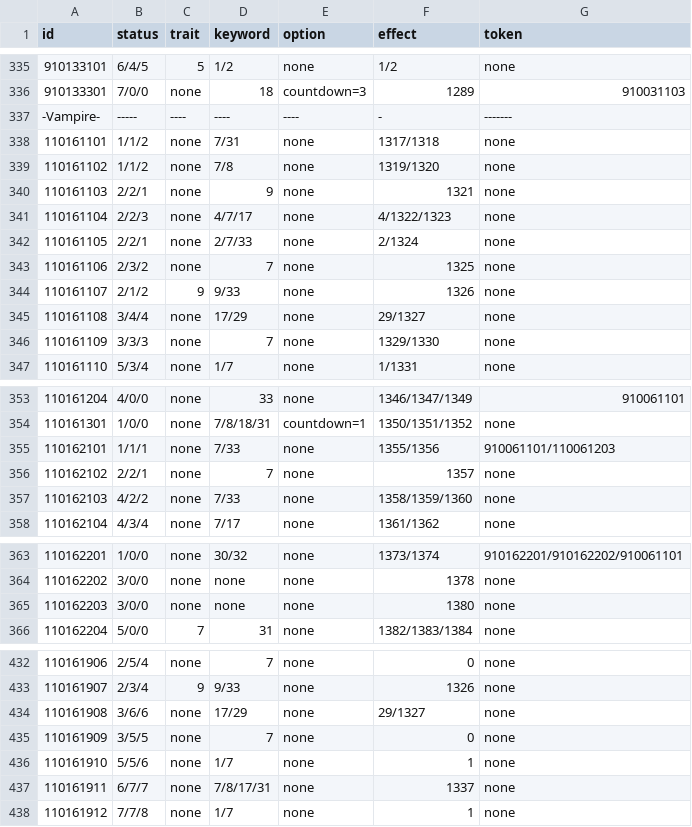
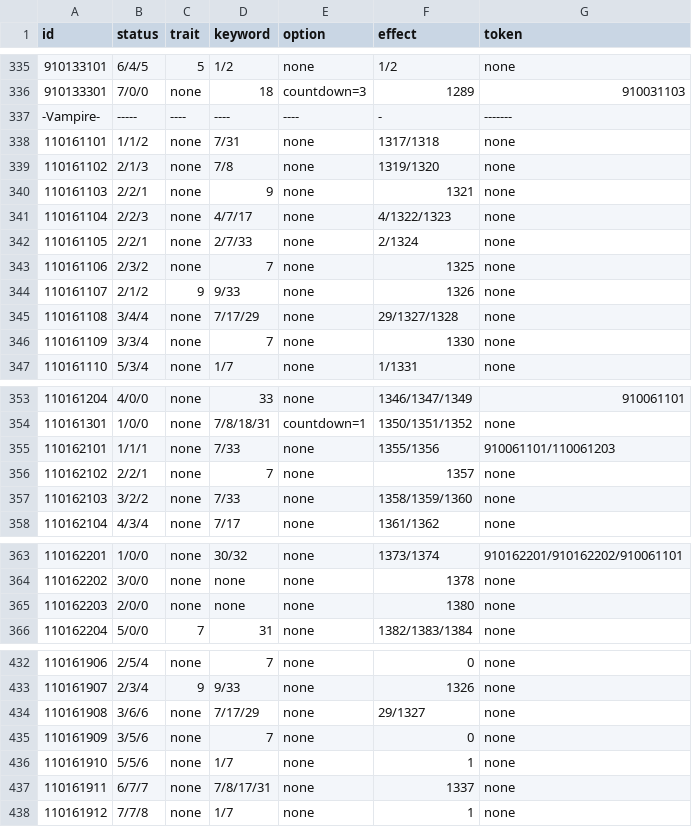
Before and after one commit to Brady29655751/SV-Cloud, a CSV file: Cards/info.csv, drawn as a sheet; only a part is shown, gaps mark what is left out; the diff covers the shown part only.

```diff
--- a/Cards/info.csv
+++ b/Cards/info.csv
@@ -338,3 +338,3 @@ id,status,trait,keyword,option,effect,token
 110161101,1/1/2,none,7/31,none,1317/1318,none
-110161102,1/1/2,none,7/8,none,1319/1320,none
+110161102,2/1/3,none,7/8,none,1319/1320,none
 110161103,2/2/1,none,9,none,1321,none
@@ -344,4 +344,4 @@ id,status,trait,keyword,option,effect,token
 110161107,2/1/2,9,9/33,none,1326,none
-110161108,3/4/4,none,17/29,none,29/1327,none
-110161109,3/3/3,none,7,none,1329/1330,none
+110161108,3/4/4,none,7/17/29,none,29/1327/1328,none
+110161109,3/3/4,none,7,none,1330,none
 110161110,5/3/4,none,1/7,none,1/1331,none
@@ -356,3 +356,3 @@ id,status,trait,keyword,option,effect,token
 110162102,2/2/1,none,7,none,1357,none
-110162103,4/2/2,none,7/33,none,1358/1359/1360,none
+110162103,3/2/2,none,7/33,none,1358/1359/1360,none
 110162104,4/3/4,none,7/17,none,1361/1362,none
@@ -364,3 +364,3 @@ id,status,trait,keyword,option,effect,token
 110162202,3/0/0,none,none,none,1378,none
-110162203,3/0/0,none,none,none,1380,none
+110162203,2/0/0,none,none,none,1380,none
 110162204,5/0/0,7,31,none,1382/1383/1384,none
@@ -433,4 +433,4 @@ id,status,trait,keyword,option,effect,token
 110161907,2/3/4,9,9/33,none,1326,none
-110161908,3/6/6,none,17/29,none,29/1327,none
-110161909,3/5/5,none,7,none,0,none
+110161908,3/6/6,none,7/17/29,none,29/1327,none
+110161909,3/5/6,none,7,none,0,none
 110161910,5/5/6,none,1/7,none,1,none
```
Also changed, not shown: 4 edited cells elsewhere in this file, Cards/description.csv, Cards/effect.csv.
